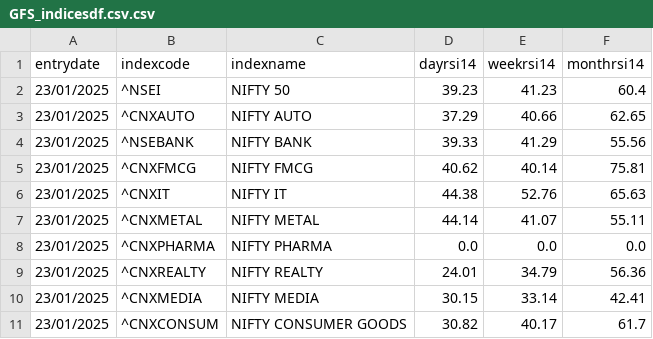
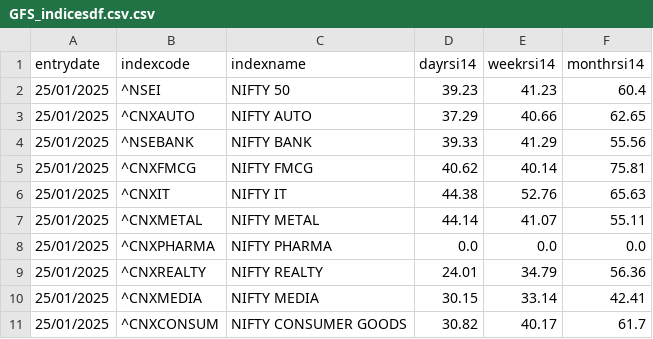
Before and after one commit to Manojkumar190803/Stock-prediction-Pro, a CSV file: DATASETS/GFS_indicesdf.csv.csv, drawn as a sheet.

```diff
--- a/DATASETS/GFS_indicesdf.csv.csv
+++ b/DATASETS/GFS_indicesdf.csv.csv
@@ -1,11 +1,11 @@
 entrydate,indexcode,indexname,dayrsi14,weekrsi14,monthrsi14
-23/01/2025,^NSEI,NIFTY 50,39.23,41.23,60.4
-23/01/2025,^CNXAUTO,NIFTY AUTO,37.29,40.66,62.65
-23/01/2025,^NSEBANK,NIFTY BANK,39.33,41.29,55.56
-23/01/2025,^CNXFMCG,NIFTY FMCG,40.62,40.14,75.81
-23/01/2025,^CNXIT,NIFTY IT,44.38,52.76,65.63
-23/01/2025,^CNXMETAL,NIFTY METAL,44.14,41.07,55.11
-23/01/2025,^CNXPHARMA,NIFTY PHARMA,0.0,0.0,0.0
-23/01/2025,^CNXREALTY,NIFTY REALTY,24.01,34.79,56.36
-23/01/2025,^CNXMEDIA,NIFTY MEDIA,30.15,33.14,42.41
-23/01/2025,^CNXCONSUM,NIFTY CONSUMER GOODS,30.82,40.17,61.7
+25/01/2025,^NSEI,NIFTY 50,39.23,41.23,60.4
+25/01/2025,^CNXAUTO,NIFTY AUTO,37.29,40.66,62.65
+25/01/2025,^NSEBANK,NIFTY BANK,39.33,41.29,55.56
+25/01/2025,^CNXFMCG,NIFTY FMCG,40.62,40.14,75.81
+25/01/2025,^CNXIT,NIFTY IT,44.38,52.76,65.63
+25/01/2025,^CNXMETAL,NIFTY METAL,44.14,41.07,55.11
+25/01/2025,^CNXPHARMA,NIFTY PHARMA,0.0,0.0,0.0
+25/01/2025,^CNXREALTY,NIFTY REALTY,24.01,34.79,56.36
+25/01/2025,^CNXMEDIA,NIFTY MEDIA,30.15,33.14,42.41
+25/01/2025,^CNXCONSUM,NIFTY CONSUMER GOODS,30.82,40.17,61.7
```
Also changed, not shown: DATASETS/filtered_indices.csv, GFS_indicesdf.csv, 7 other files.
